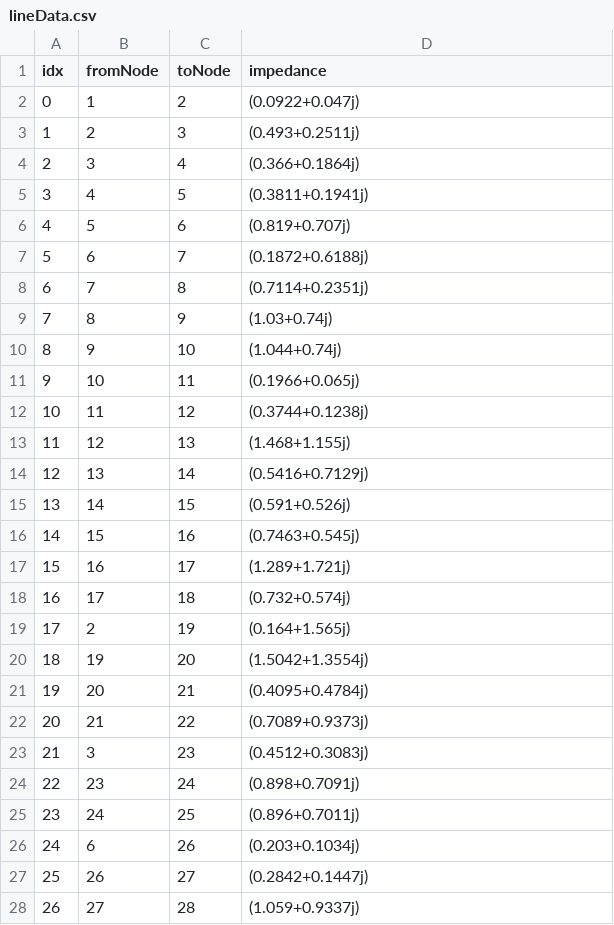
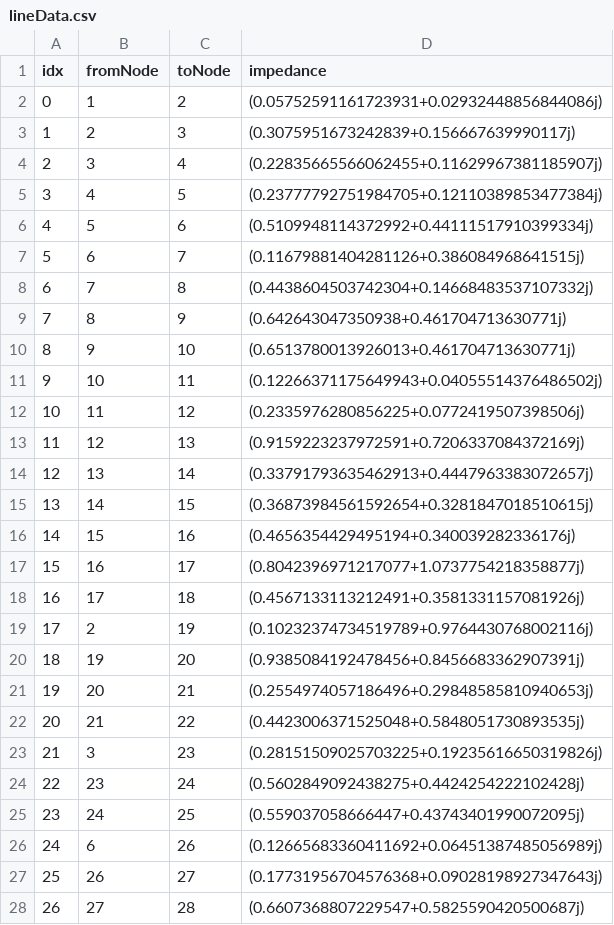
Before and after one commit to Mehmet-Emre-Dogan/ForwardBackwardSweep, a CSV file: lineData.csv, drawn as a sheet; only a part is shown; the diff covers the shown part only.

```diff
--- a/lineData.csv
+++ b/lineData.csv
@@ -1,28 +1,28 @@
 idx,fromNode,toNode,impedance
-0,1,2,(0.0922+0.047j)
-1,2,3,(0.493+0.2511j)
-2,3,4,(0.366+0.1864j)
-3,4,5,(0.3811+0.1941j)
-4,5,6,(0.819+0.707j)
-5,6,7,(0.1872+0.6188j)
-6,7,8,(0.7114+0.2351j)
-7,8,9,(1.03+0.74j)
-8,9,10,(1.044+0.74j)
-9,10,11,(0.1966+0.065j)
-10,11,12,(0.3744+0.1238j)
-11,12,13,(1.468+1.155j)
-12,13,14,(0.5416+0.7129j)
-13,14,15,(0.591+0.526j)
-14,15,16,(0.7463+0.545j)
-15,16,17,(1.289+1.721j)
-16,17,18,(0.732+0.574j)
-17,2,19,(0.164+1.565j)
-18,19,20,(1.5042+1.3554j)
-19,20,21,(0.4095+0.4784j)
-20,21,22,(0.7089+0.9373j)
-21,3,23,(0.4512+0.3083j)
-22,23,24,(0.898+0.7091j)
-23,24,25,(0.896+0.7011j)
-24,6,26,(0.203+0.1034j)
-25,26,27,(0.2842+0.1447j)
-26,27,28,(1.059+0.9337j)
+0,1,2,(0.05752591161723931+0.02932448856844086j)
+1,2,3,(0.3075951673242839+0.156667639990117j)
+2,3,4,(0.22835665566062455+0.11629967381185907j)
+3,4,5,(0.23777792751984705+0.12110389853477384j)
+4,5,6,(0.5109948114372992+0.44111517910399334j)
+5,6,7,(0.11679881404281126+0.386084968641515j)
+6,7,8,(0.4438604503742304+0.14668483537107332j)
+7,8,9,(0.642643047350938+0.461704713630771j)
+8,9,10,(0.6513780013926013+0.461704713630771j)
+9,10,11,(0.12266371175649943+0.04055514376486502j)
+10,11,12,(0.2335976280856225+0.0772419507398506j)
+11,12,13,(0.9159223237972591+0.7206337084372169j)
+12,13,14,(0.33791793635462913+0.4447963383072657j)
+13,14,15,(0.36873984561592654+0.3281847018510615j)
+14,15,16,(0.4656354429495194+0.340039282336176j)
+15,16,17,(0.8042396971217077+1.0737754218358877j)
+16,17,18,(0.4567133113212491+0.3581331157081926j)
+17,2,19,(0.10232374734519789+0.9764430768002116j)
+18,19,20,(0.9385084192478456+0.8456683362907391j)
+19,20,21,(0.2554974057186496+0.29848585810940653j)
+20,21,22,(0.4423006371525048+0.5848051730893535j)
+21,3,23,(0.28151509025703225+0.19235616650319826j)
+22,23,24,(0.5602849092438275+0.4424254222102428j)
+23,24,25,(0.559037058666447+0.43743401990072095j)
+24,6,26,(0.12665683360411692+0.06451387485056989j)
+25,26,27,(0.17731956704576368+0.09028198927347643j)
+26,27,28,(0.6607368807229547+0.5825590420500687j)
```
Also changed, not shown: 5 edited cells elsewhere in this file, busData.csv, 14 other files.
